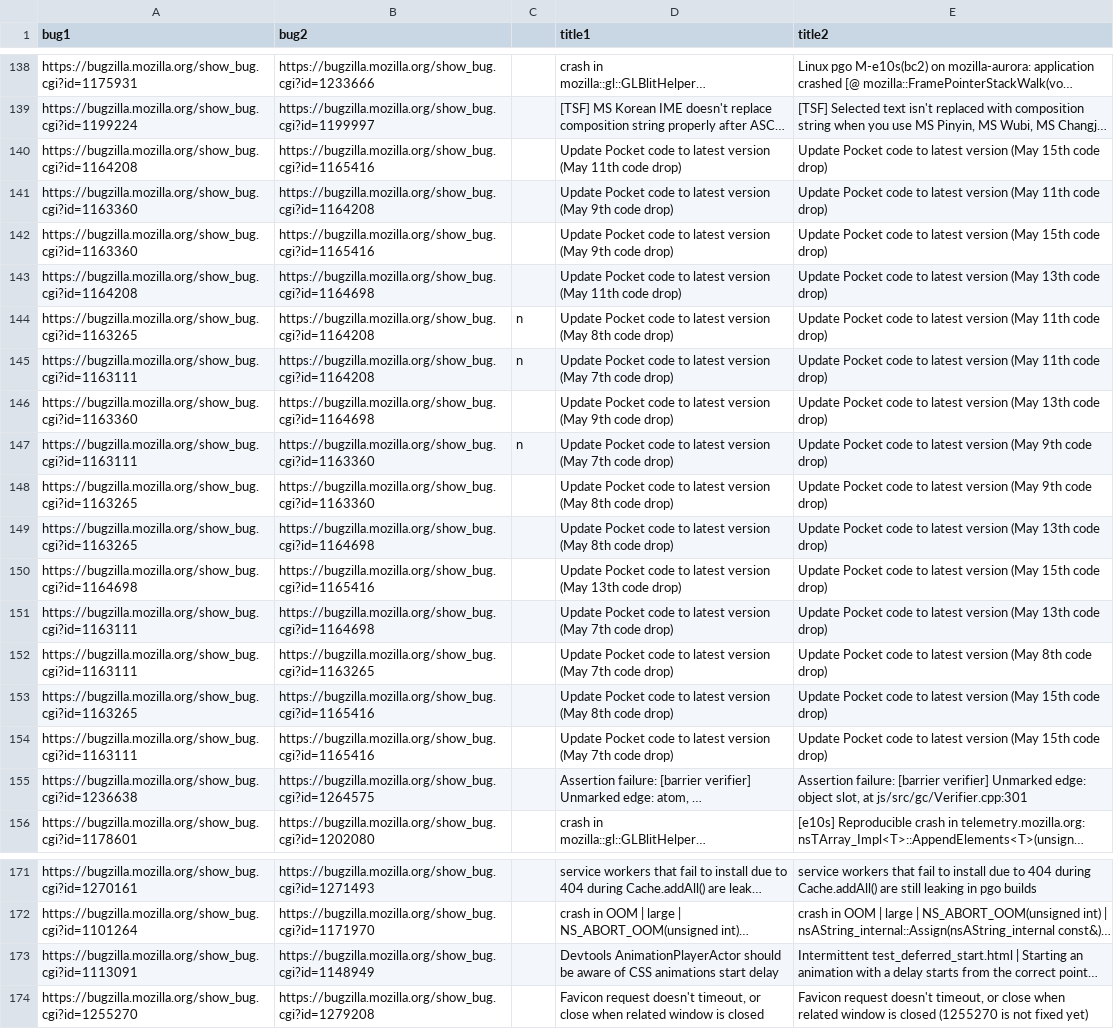
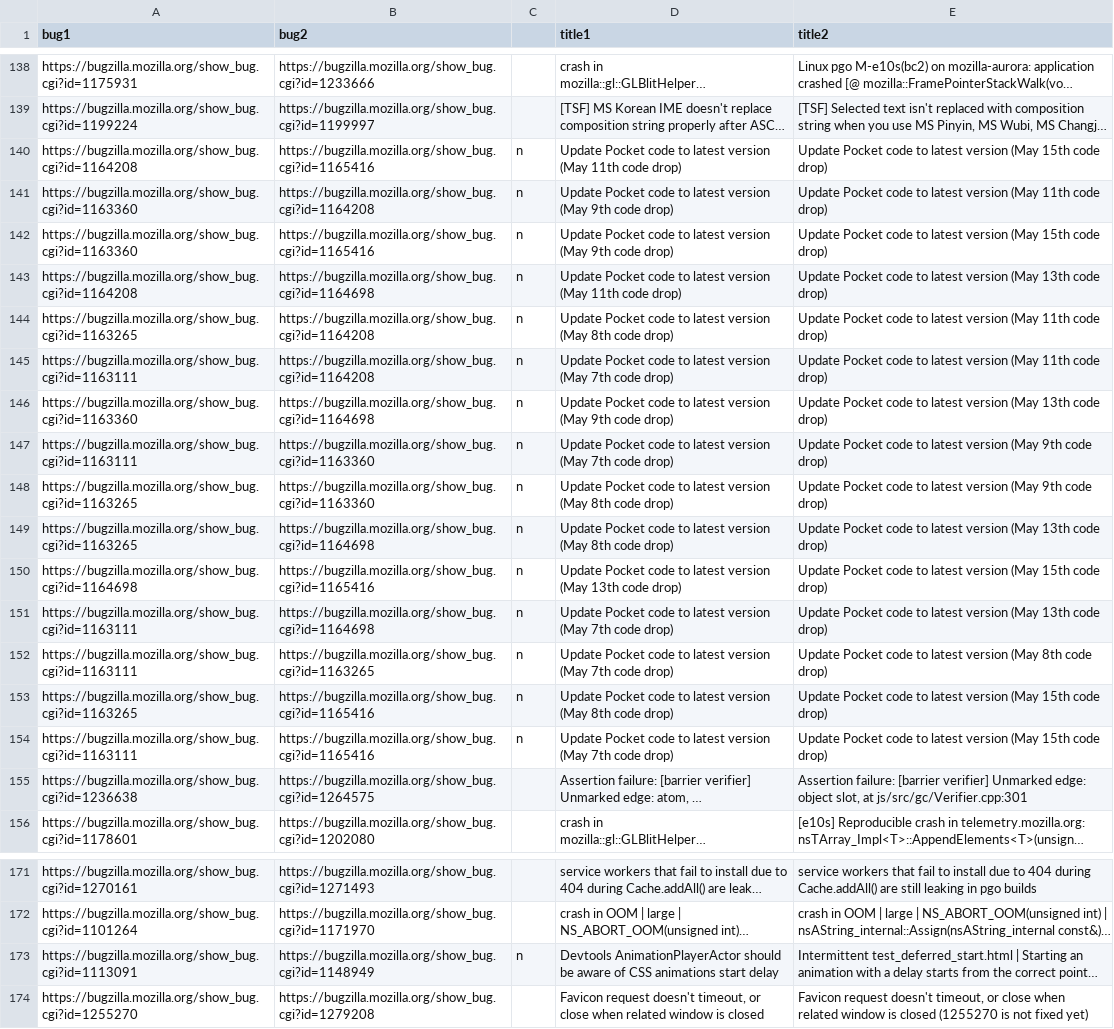
Before and after one commit to marco-c/uplift-analysis, a CSV file: manual_classification/bm25_results_initial.csv, drawn as a sheet; only a part is shown, gaps mark what is left out; long unchanged cells end in …; the diff names each change by its address in the sheet, - before the commit and + after, or states it on an @@ line.

Commit message:
Manually classify a few more results

```diff
--- a/manual_classification/bm25_results_initial.csv
+++ b/manual_classification/bm25_results_initial.csv
-C140:C143: (empty)
+C140:C143: n
-C146: (empty)
+C146: n
-C148:C154: (empty)
+C148:C154: n
-C173: (empty)
+C173: n
```
Also changed, not shown: manual_classification/bm25_results_initial_after_auto.csv.
